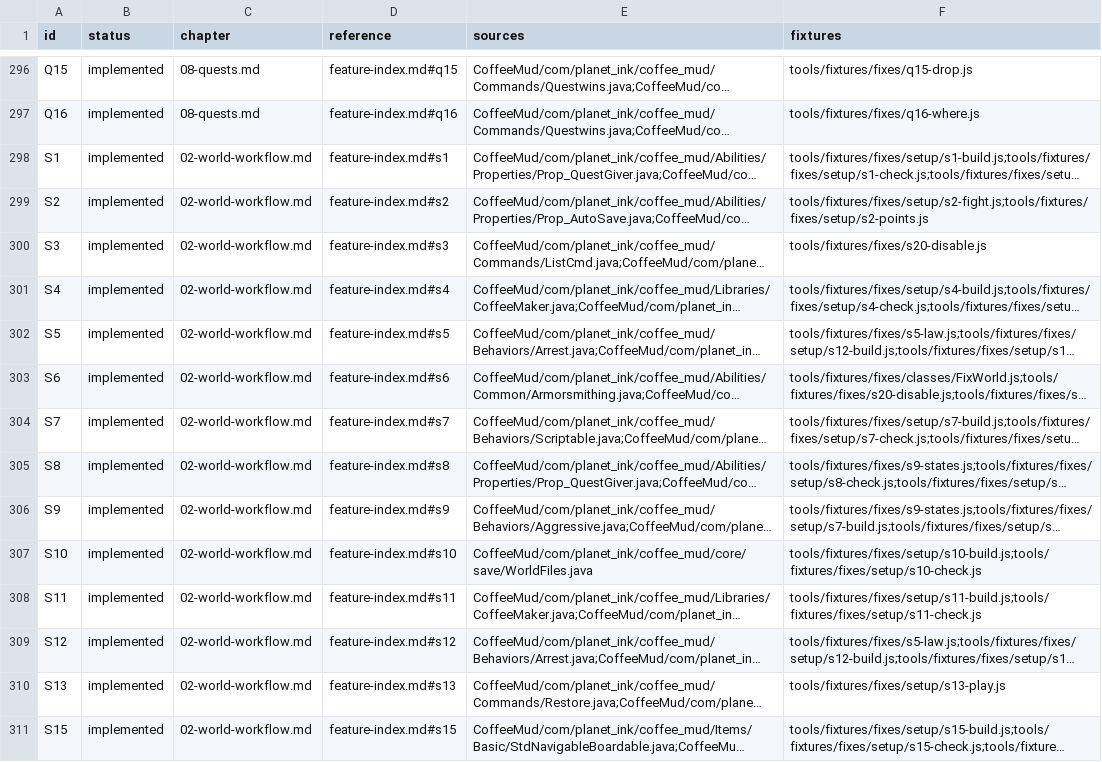
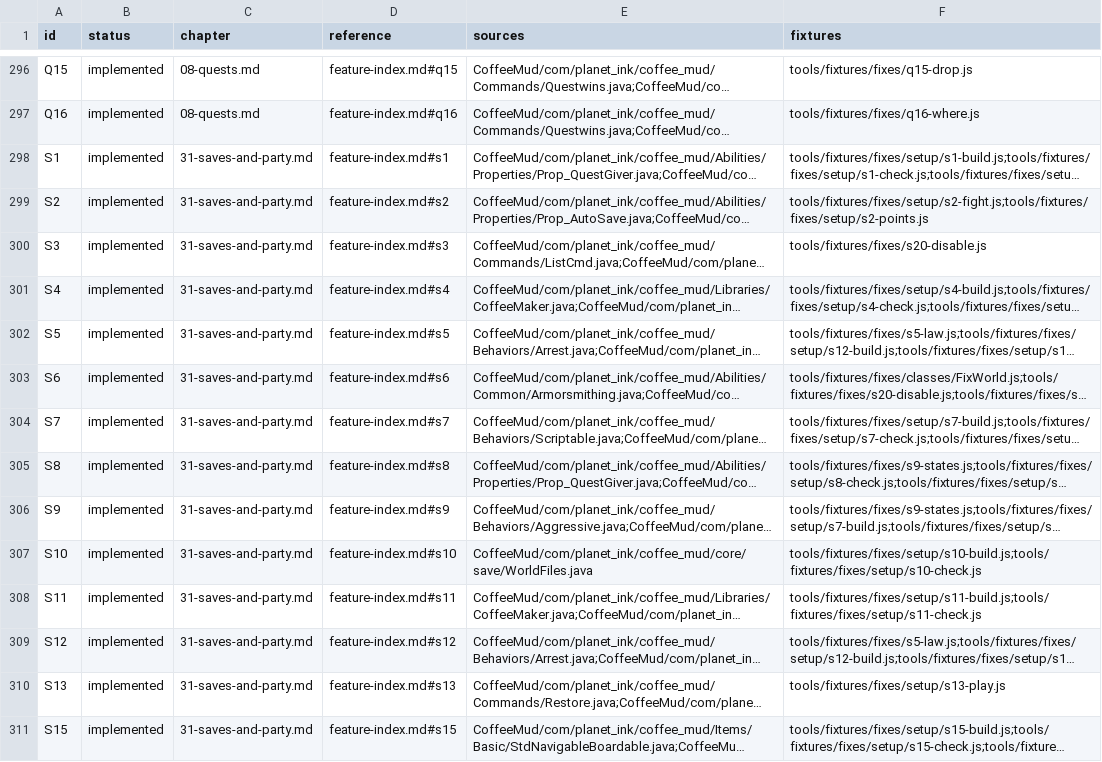
Before and after one commit to nickkk2332/CoffeeSUD, a CSV file: docs/creator/coverage.csv, drawn as a sheet; only a part is shown, gaps mark what is left out; long unchanged cells end in …; the diff covers the shown part only; the diff names each change by its address in the sheet, - before the commit and + after, or states it on an @@ line.

```diff
--- a/docs/creator/coverage.csv
+++ b/docs/creator/coverage.csv
-C298:C311 (chapter): 02-world-workflow.md
+C298:C311 (chapter): 31-saves-and-party.md
```
Also changed, not shown: 153 edited cells elsewhere in this file, 1 other file.
